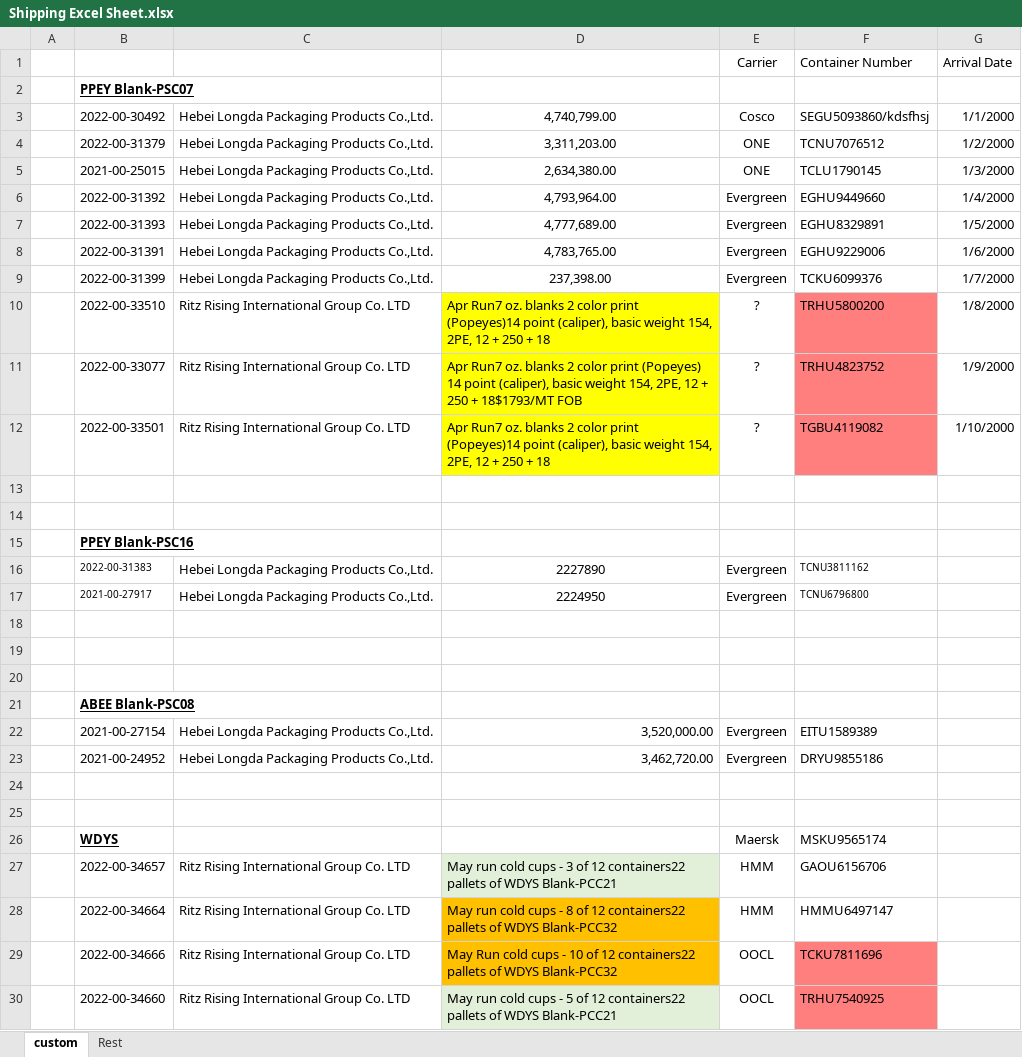
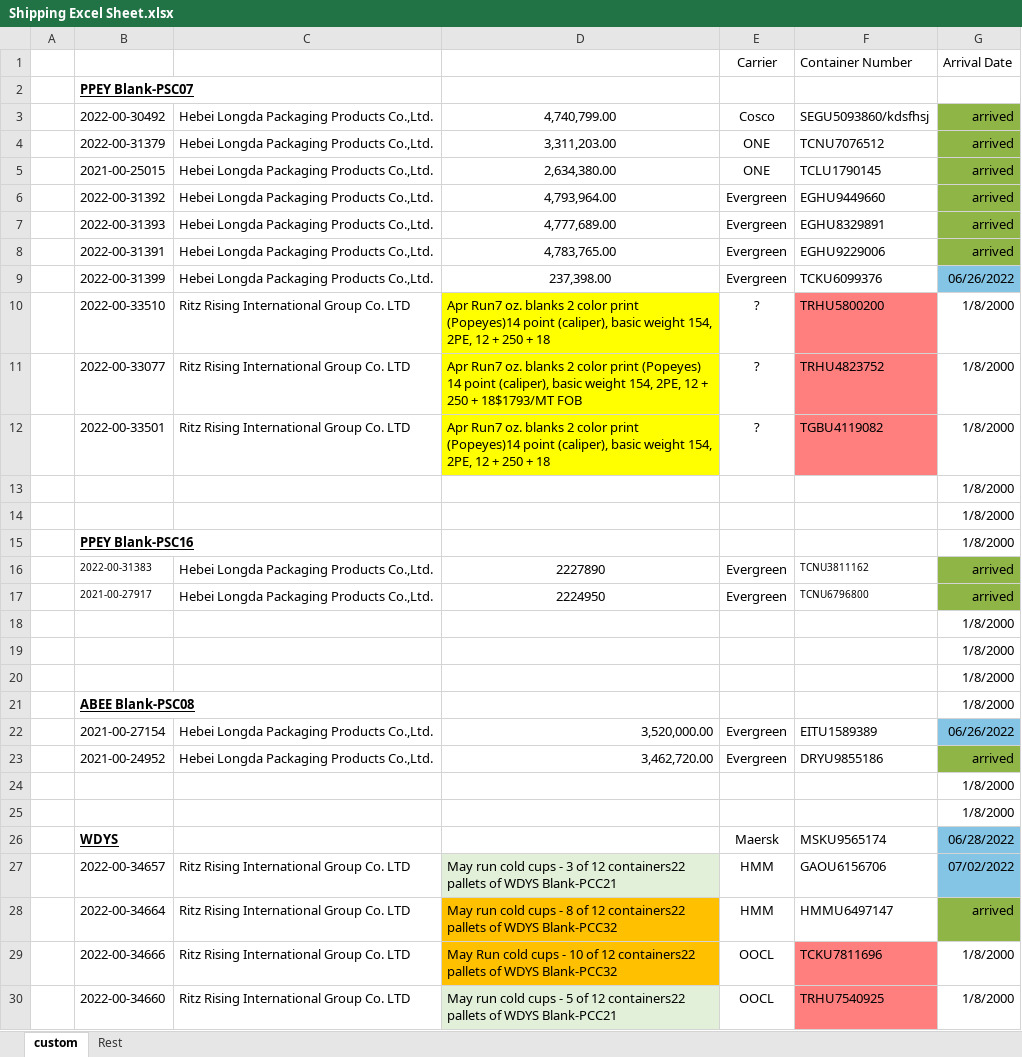
Before and after one commit to jimmat33/ecopax-shipping-updater, an Excel workbook: Test Files/Shipping Excel Sheet.xlsx, sheet custom, drawn as a sheet; only a part is shown; values as stored, in another font and other column widths than the file's, no borders; conditional formats not drawn; the diff covers the shown part only; the diff names each change by its address in the sheet, - before the commit and + after, or states it on an @@ line.

```diff
--- a/Test Files/Shipping Excel Sheet.xlsx (sheet custom)
+++ b/Test Files/Shipping Excel Sheet.xlsx (sheet custom)
-G3: 1/1/2000
+G3: arrived
-G3:G8 fill: none
+G3:G8 fill: #8FB547
-G4: 1/2/2000
+G4: arrived
-G5: 1/3/2000
+G5: arrived
-G6: 1/4/2000
+G6: arrived
-G7: 1/5/2000
+G7: arrived
-G8: 1/6/2000
+G8: arrived
-G9: 1/7/2000
+G9: 06/26/2022
-G9 fill: none
+G9 fill: #84C4E4
-G11: 1/9/2000
+G11: 1/8/2000
-G12: 1/10/2000
+G12: 1/8/2000
-G13:G15: (empty)
+G13:G15: 1/8/2000
-G16:G17: (empty)
+G16:G17: arrived
-G16:G17 fill: none
+G16:G17 fill: #8FB547
-G18:G21: (empty)
+G18:G21: 1/8/2000
-G22: (empty)
+G22: 06/26/2022
-G22 fill: none
+G22 fill: #84C4E4
-G23: (empty)
+G23: arrived
-G23 fill: none
+G23 fill: #8FB547
-G24:G25: (empty)
+G24:G25: 1/8/2000
-G26: (empty)
+G26: 06/28/2022
-G26:G27 fill: none
+G26:G27 fill: #84C4E4
-G27: (empty)
+G27: 07/02/2022
-G28: (empty)
+G28: arrived
-G28 fill: none
+G28 fill: #8FB547
-G29:G30: (empty)
+G29:G30: 1/8/2000
```
Also changed, not shown: 14 edited cells and cell formats elsewhere in this sheet, sheet Rest, Test Files/Panera.xlsx, Test Files/Test.xlsx, 23 other files.
